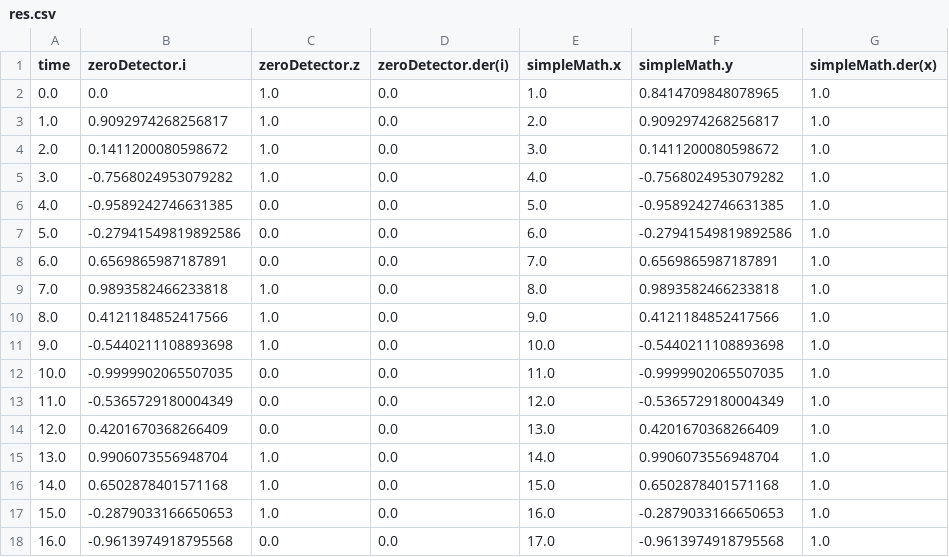
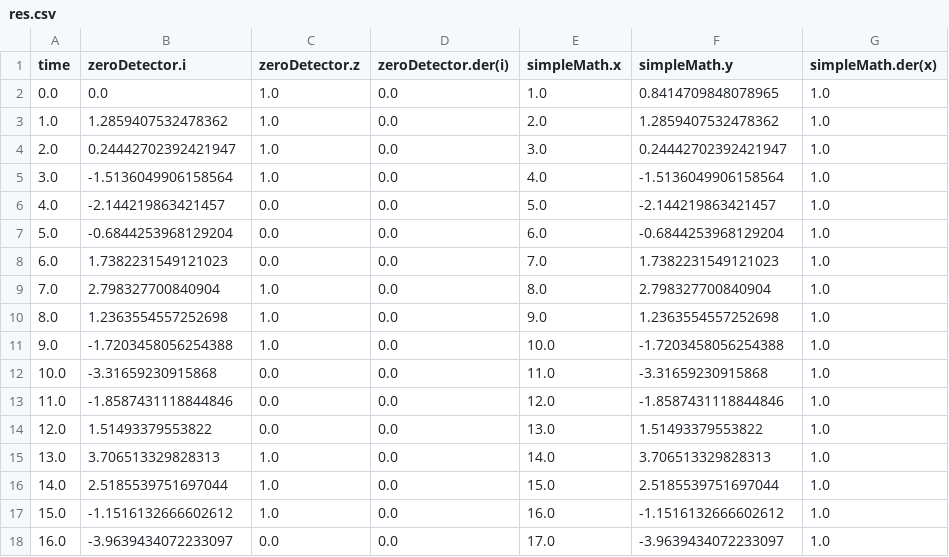
Before and after one commit to ECNU-MODANA/AL-Modana, a CSV file: modana/files/res.csv, drawn as a sheet; only a part is shown; the diff covers the shown part only.

```diff
--- a/modana/files/res.csv
+++ b/modana/files/res.csv
@@ -2,17 +2,17 @@ time,zeroDetector.i,zeroDetector.z,zeroDetector.der(i),simpleMath.x,simpleMath.y
 0.0,0.0,1.0,0.0,1.0,0.8414709848078965,1.0
-1.0,0.9092974268256817,1.0,0.0,2.0,0.9092974268256817,1.0
-2.0,0.1411200080598672,1.0,0.0,3.0,0.1411200080598672,1.0
-3.0,-0.7568024953079282,1.0,0.0,4.0,-0.7568024953079282,1.0
-4.0,-0.9589242746631385,0.0,0.0,5.0,-0.9589242746631385,1.0
-5.0,-0.27941549819892586,0.0,0.0,6.0,-0.27941549819892586,1.0
-6.0,0.6569865987187891,0.0,0.0,7.0,0.6569865987187891,1.0
-7.0,0.9893582466233818,1.0,0.0,8.0,0.9893582466233818,1.0
-8.0,0.4121184852417566,1.0,0.0,9.0,0.4121184852417566,1.0
-9.0,-0.5440211108893698,1.0,0.0,10.0,-0.5440211108893698,1.0
-10.0,-0.9999902065507035,0.0,0.0,11.0,-0.9999902065507035,1.0
-11.0,-0.5365729180004349,0.0,0.0,12.0,-0.5365729180004349,1.0
-12.0,0.4201670368266409,0.0,0.0,13.0,0.4201670368266409,1.0
-13.0,0.9906073556948704,1.0,0.0,14.0,0.9906073556948704,1.0
-14.0,0.6502878401571168,1.0,0.0,15.0,0.6502878401571168,1.0
-15.0,-0.2879033166650653,1.0,0.0,16.0,-0.2879033166650653,1.0
-16.0,-0.9613974918795568,0.0,0.0,17.0,-0.9613974918795568,1.0
+1.0,1.2859407532478362,1.0,0.0,2.0,1.2859407532478362,1.0
+2.0,0.24442702392421947,1.0,0.0,3.0,0.24442702392421947,1.0
+3.0,-1.5136049906158564,1.0,0.0,4.0,-1.5136049906158564,1.0
+4.0,-2.144219863421457,0.0,0.0,5.0,-2.144219863421457,1.0
+5.0,-0.6844253968129204,0.0,0.0,6.0,-0.6844253968129204,1.0
+6.0,1.7382231549121023,0.0,0.0,7.0,1.7382231549121023,1.0
+7.0,2.798327700840904,1.0,0.0,8.0,2.798327700840904,1.0
+8.0,1.2363554557252698,1.0,0.0,9.0,1.2363554557252698,1.0
+9.0,-1.7203458056254388,1.0,0.0,10.0,-1.7203458056254388,1.0
+10.0,-3.31659230915868,0.0,0.0,11.0,-3.31659230915868,1.0
+11.0,-1.8587431118844846,0.0,0.0,12.0,-1.8587431118844846,1.0
+12.0,1.51493379553822,0.0,0.0,13.0,1.51493379553822,1.0
+13.0,3.706513329828313,1.0,0.0,14.0,3.706513329828313,1.0
+14.0,2.5185539751697044,1.0,0.0,15.0,2.5185539751697044,1.0
+15.0,-1.1516132666602612,1.0,0.0,16.0,-1.1516132666602612,1.0
+16.0,-3.9639434072233097,0.0,0.0,17.0,-3.9639434072233097,1.0
```
Also changed, not shown: 10 edited cells elsewhere in this file, 55 other files.
